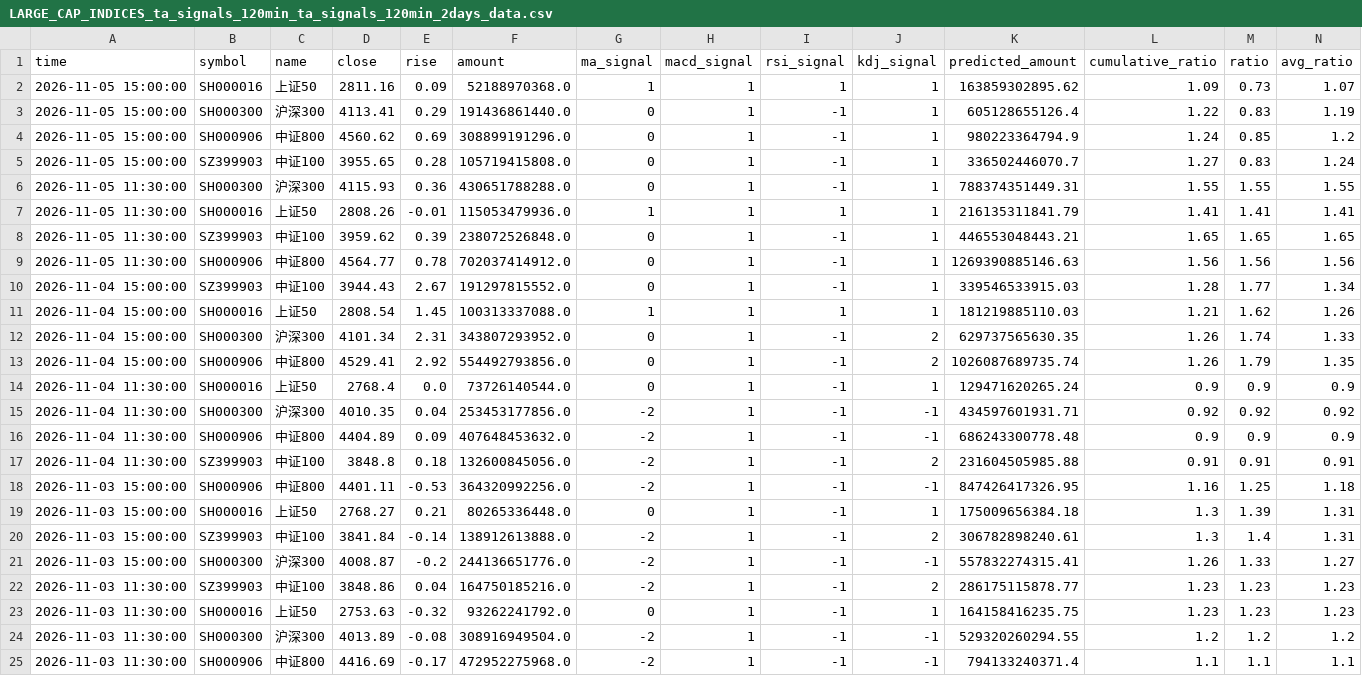
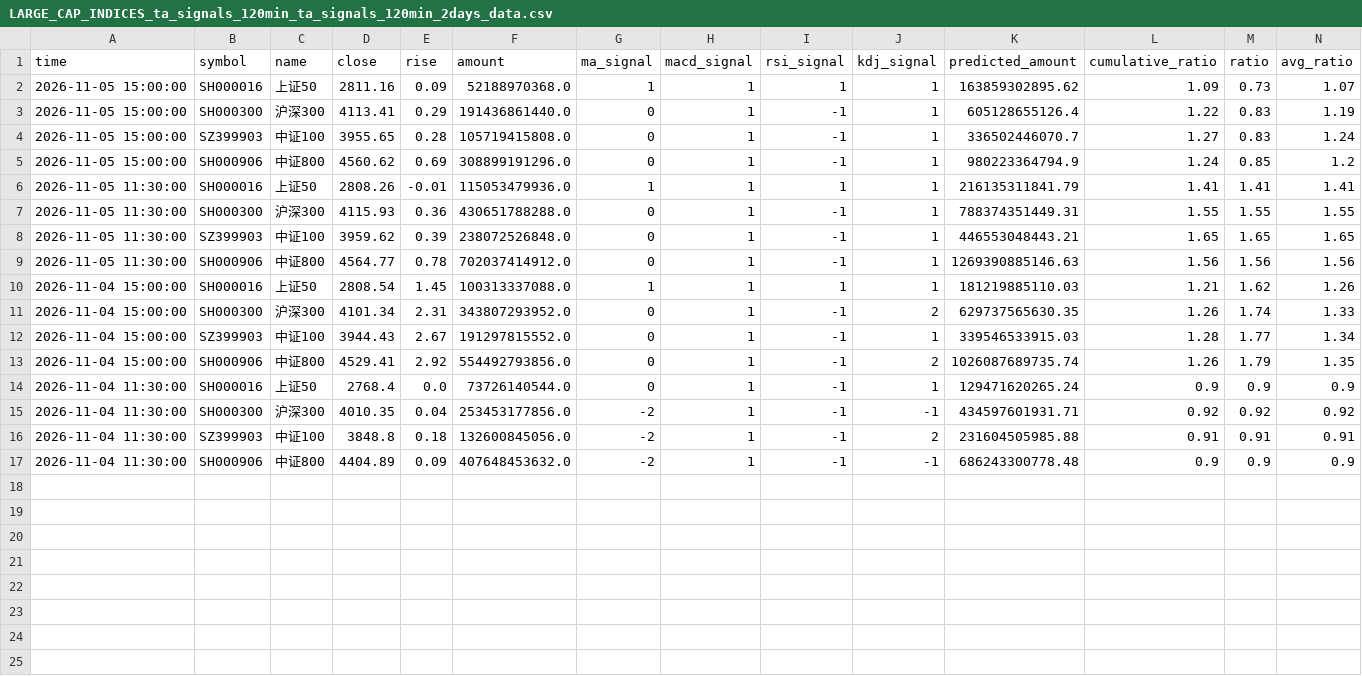
Before and after one commit to siderdata/tss_ai_stock, a CSV file: data/LARGE_CAP_INDICES_ta_signals_120min_ta_signals_120min_2days_data.csv, drawn as a sheet; only a part is shown; removed rows and columns are numbered as before the commit, all else as after; rows hold the shown columns only; the diff names each change by its address in the sheet, - before the commit and + after, or states it on an @@ line.

```diff
--- a/data/LARGE_CAP_INDICES_ta_signals_120min_ta_signals_120min_2days_data.csv
+++ b/data/LARGE_CAP_INDICES_ta_signals_120min_ta_signals_120min_2days_data.csv
@@ row 5 moved to row 4: 2026-11-05 15:00:00 @@
@@ row 7 moved to row 6: 2026-11-05 11:30:00 @@
@@ row 10 moved to row 12: 2026-11-04 15:00:00 @@
@@ row 17 moved to row 16: 2026-11-04 11:30:00 @@
-row 18: 2026-11-03 15:00:00 | SH000906 | 中证800 | 4401.11 | -0.53 | 364320992256.0 | -2 | 1 | -1 | -1 | 847426417326.95 | 1.16 | 1.25 | 1.18
-row 19: 2026-11-03 15:00:00 | SH000016 | 上证50 | 2768.27 | 0.21 | 80265336448.0 | 0 | 1 | -1 | 1 | 175009656384.18 | 1.3 | 1.39 | 1.31
-row 20: 2026-11-03 15:00:00 | SZ399903 | 中证100 | 3841.84 | -0.14 | 138912613888.0 | -2 | 1 | -1 | 2 | 306782898240.61 | 1.3 | 1.4 | 1.31
-row 21: 2026-11-03 15:00:00 | SH000300 | 沪深300 | 4008.87 | -0.2 | 244136651776.0 | -2 | 1 | -1 | -1 | 557832274315.41 | 1.26 | 1.33 | 1.27
-row 22: 2026-11-03 11:30:00 | SZ399903 | 中证100 | 3848.86 | 0.04 | 164750185216.0 | -2 | 1 | -1 | 2 | 286175115878.77 | 1.23 | 1.23 | 1.23
-row 23: 2026-11-03 11:30:00 | SH000016 | 上证50 | 2753.63 | -0.32 | 93262241792.0 | 0 | 1 | -1 | 1 | 164158416235.75 | 1.23 | 1.23 | 1.23
-row 24: 2026-11-03 11:30:00 | SH000300 | 沪深300 | 4013.89 | -0.08 | 308916949504.0 | -2 | 1 | -1 | -1 | 529320260294.55 | 1.2 | 1.2 | 1.2
-row 25: 2026-11-03 11:30:00 | SH000906 | 中证800 | 4416.69 | -0.17 | 472952275968.0 | -2 | 1 | -1 | -1 | 794133240371.4 | 1.1 | 1.1 | 1.1
```
Also changed, not shown: data/CORE_INDICES_ta_signals_120min_ta_signals_120min_2days_data.csv, data/CORE_INDICES_ta_signals_60min_ta_signals_60min_2days_data.csv, 45 other files.
